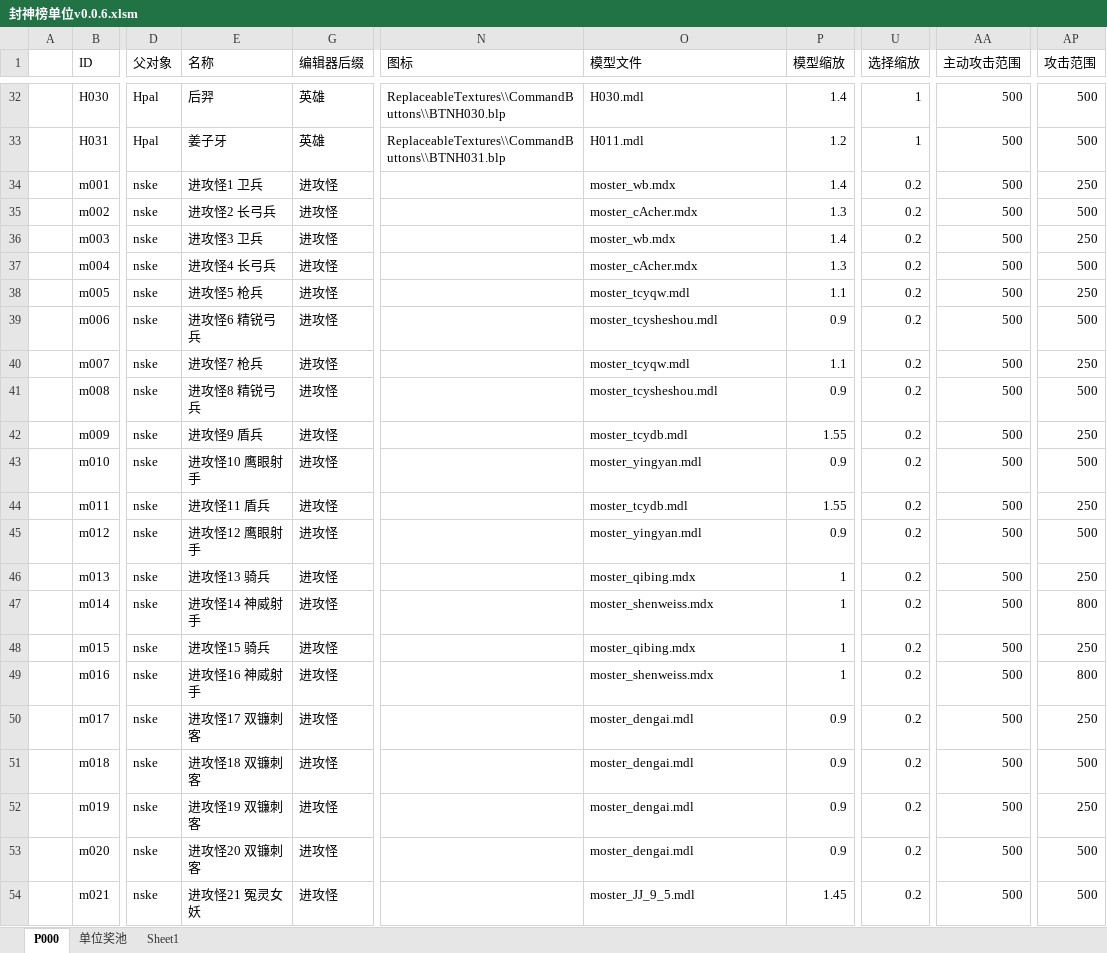
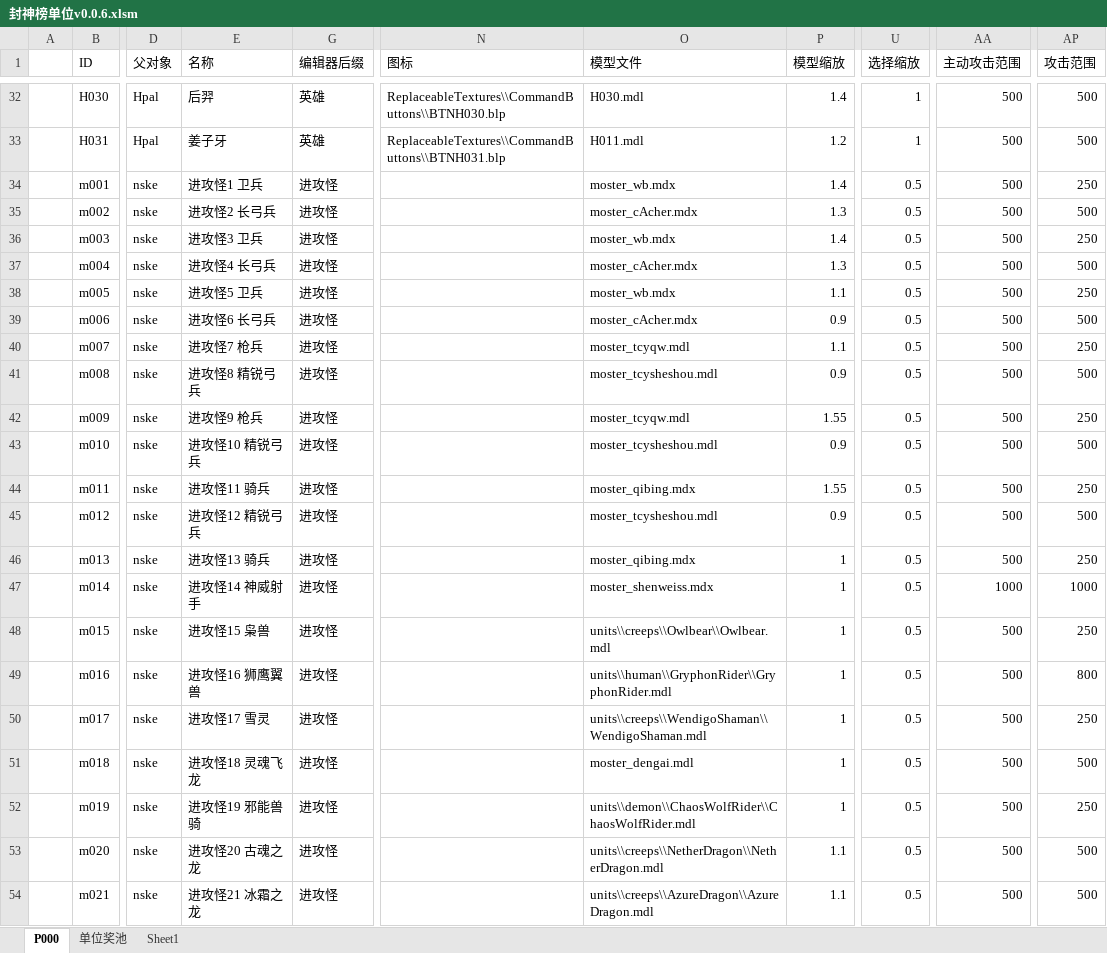
Before and after one commit to MageEgg/MageGame, an Excel workbook: 封神榜单位v0.0.6.xlsm, sheet P000, drawn as a sheet; only a part is shown, gaps mark what is left out; values as stored, in another font and other column widths than the file's, no cell formats; charts and pictures not drawn; the diff covers the shown part only; the diff names each change by its address in the sheet, - before the commit and + after, or states it on an @@ line.

```diff
--- a/封神榜单位v0.0.6.xlsm (sheet P000)
+++ b/封神榜单位v0.0.6.xlsm (sheet P000)
-U34:U54 (选择缩放): 0.2
+U34:U54 (选择缩放): 0.5
-E38 (名称): 进攻怪5 枪兵
+E38 (名称): 进攻怪5 卫兵
-O38 (模型文件): moster_tcyqw.mdl
+O38 (模型文件): moster_wb.mdx
-E39 (名称): 进攻怪6 精锐弓兵
+E39 (名称): 进攻怪6 长弓兵
-O39 (模型文件): moster_tcysheshou.mdl
+O39 (模型文件): moster_cAcher.mdx
-E42 (名称): 进攻怪9 盾兵
+E42 (名称): 进攻怪9 枪兵
-O42 (模型文件): moster_tcydb.mdl
+O42 (模型文件): moster_tcyqw.mdl
-E43 (名称): 进攻怪10 鹰眼射手
+E43 (名称): 进攻怪10 精锐弓兵
-O43 (模型文件): moster_yingyan.mdl
+O43 (模型文件): moster_tcysheshou.mdl
-E44 (名称): 进攻怪11 盾兵
+E44 (名称): 进攻怪11 骑兵
-O44 (模型文件): moster_tcydb.mdl
+O44 (模型文件): moster_qibing.mdx
-E45 (名称): 进攻怪12 鹰眼射手
+E45 (名称): 进攻怪12 精锐弓兵
-O45 (模型文件): moster_yingyan.mdl
+O45 (模型文件): moster_tcysheshou.mdl
-AA47 (主动攻击范围): 500
+AA47 (主动攻击范围): 1000
-AP47 (攻击范围): 800
+AP47 (攻击范围): 1000
-E48 (名称): 进攻怪15 骑兵
+E48 (名称): 进攻怪15 枭兽
-O48 (模型文件): moster_qibing.mdx
+O48 (模型文件): units\\creeps\\Owlbear\\Owlbear.mdl
-E49 (名称): 进攻怪16 神威射手
+E49 (名称): 进攻怪16 狮鹰翼兽
-O49 (模型文件): moster_shenweiss.mdx
+O49 (模型文件): units\\human\\GryphonRider\\GryphonRider.mdl
-E50 (名称): 进攻怪17 双镰刺客
+E50 (名称): 进攻怪17 雪灵
-O50 (模型文件): moster_dengai.mdl
+O50 (模型文件): units\\creeps\\WendigoShaman\\WendigoShaman.mdl
-P50:P52 (模型缩放): 0.9
+P50:P52 (模型缩放): 1
-E51 (名称): 进攻怪18 双镰刺客
+E51 (名称): 进攻怪18 灵魂飞龙
-E52 (名称): 进攻怪19 双镰刺客
+E52 (名称): 进攻怪19 邪能兽骑
-O52 (模型文件): moster_dengai.mdl
+O52 (模型文件): units\\demon\\ChaosWolfRider\\ChaosWolfRider.mdl
-E53 (名称): 进攻怪20 双镰刺客
+E53 (名称): 进攻怪20 古魂之龙
-O53 (模型文件): moster_dengai.mdl
+O53 (模型文件): units\\creeps\\NetherDragon\\NetherDragon.mdl
-P53 (模型缩放): 0.9
+P53 (模型缩放): 1.1
-E54 (名称): 进攻怪21 冤灵女妖
+E54 (名称): 进攻怪21 冰霜之龙
-O54 (模型文件): moster_JJ_9_5.mdl
+O54 (模型文件): units\\creeps\\AzureDragon\\AzureDragon.mdl
-P54 (模型缩放): 1.45
+P54 (模型缩放): 1.1
```
Also changed, not shown: 88 edited cells elsewhere in this sheet, cell formats, charts or pictures, 封神榜技能v0.0.1.xlsm, 9 other files.
